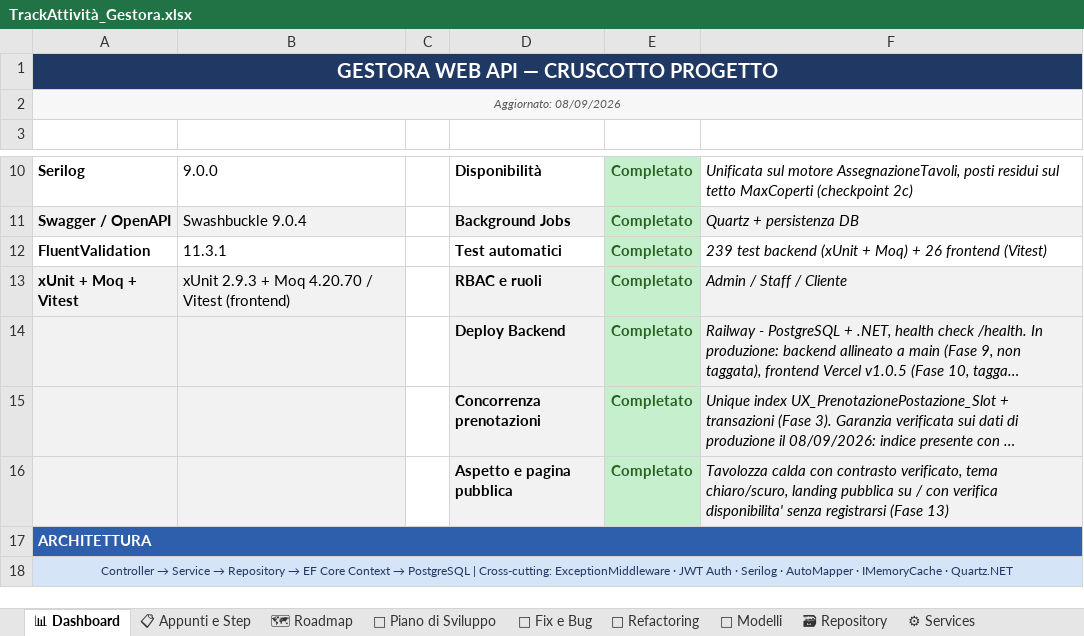
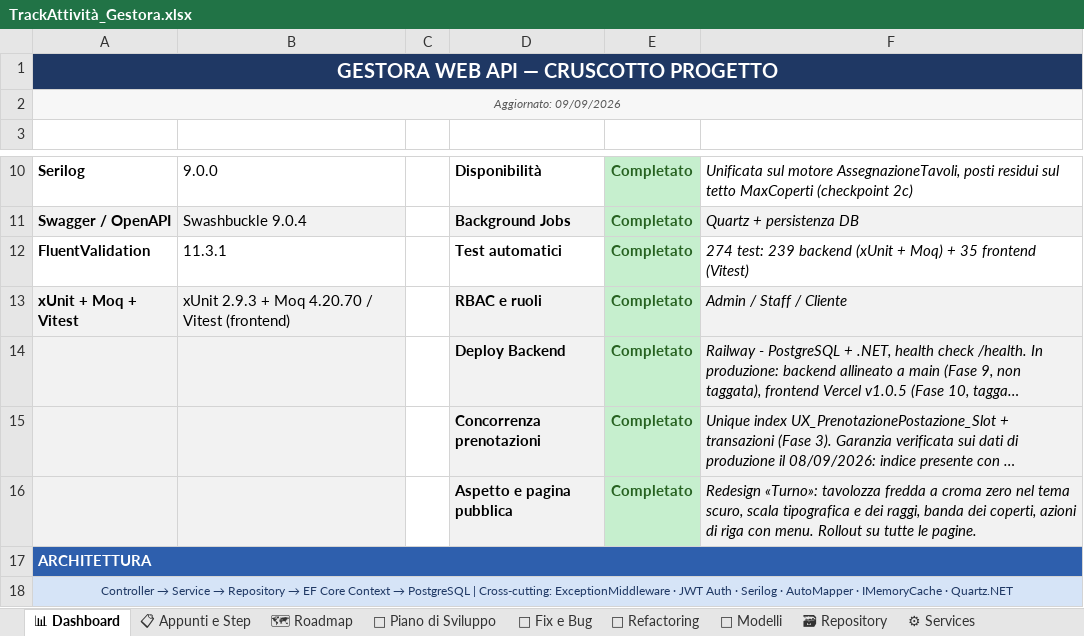
Before and after one commit to iacurtofabio-ui/Gestora-Project, an Excel workbook: TrackAttività_Gestora.xlsx, sheet 📊 Dashboard, drawn as a sheet; only a part is shown, gaps mark what is left out; long unchanged cells end in …; values as stored, in another font and other column widths than the file's, no borders; the diff names each change by its address in the sheet, - before the commit and + after, or states it on an @@ line.

```diff
--- a/TrackAttività_Gestora.xlsx (sheet 📊 Dashboard)
+++ b/TrackAttività_Gestora.xlsx (sheet 📊 Dashboard)
-A2: Aggiornato: 08/09/2026
+A2: Aggiornato: 09/09/2026
-F12: 239 test backend (xUnit + Moq) + 26 frontend (Vitest)
+F12: 274 test: 239 backend (xUnit + Moq) + 35 frontend (Vitest)
-F16: Tavolozza calda con contrasto verificato, tema chiaro/scuro, landing pubblica su / con verifica disponibilita' senza registrarsi (Fase 13)
+F16: Redesign «Turno»: tavolozza fredda a croma zero nel tema scuro, scala tipografica e dei raggi, banda dei coperti, azioni di riga con menu. Rollout su tutte le pagine.
```
Also changed, not shown: sheet 📋 Appunti e Step, sheet 🐛 Fix e Bug, sheet 📅 Piano di Sviluppo, sheet 🗺 Roadmap, 10 other files.
